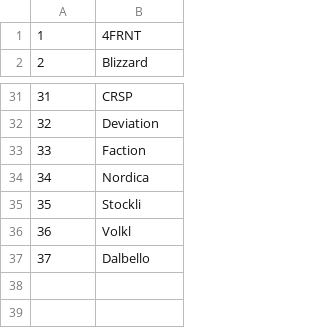
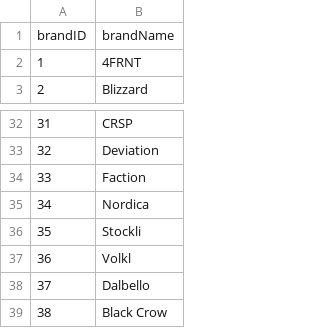
Before and after one commit to CUWesternBlister/CommunityReviews, a CSV file: admin/wp_bcr_brands_table_init.csv, drawn as a sheet; only a part is shown, gaps mark what is left out.

```diff
--- a/admin/wp_bcr_brands_table_init.csv
+++ b/admin/wp_bcr_brands_table_init.csv
@@ -1 +1,2 @@
+brandID,brandName
 1,4FRNT
@@ -37 +38,2 @@
 37,Dalbello
+38,Black Crow
```
Also changed, not shown: 2 other files.
